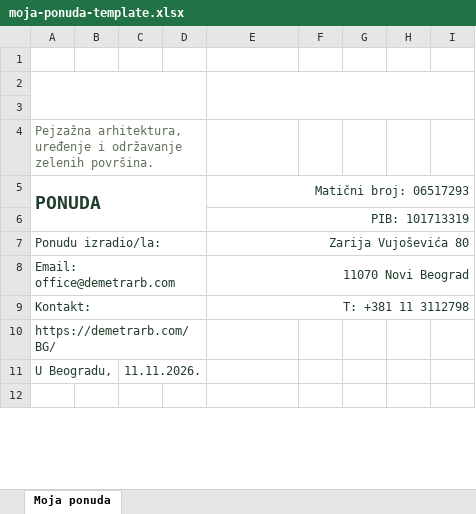
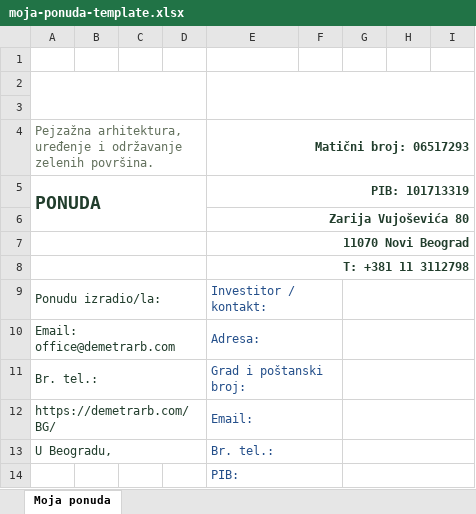
Before and after one commit to kristinasunshine-beep/demetra-rb-index, an Excel workbook: assets/moja-ponuda-template.xlsx, sheet Moja ponuda, drawn as a sheet; only a part is shown; values as stored, in another font and other column widths than the file's, no borders; charts and pictures not drawn; removed rows and columns are numbered as before the commit, all else as after; the diff covers the shown part only; the diff names each change by its address in the sheet, - before the commit and + after, or states it on an @@ line.

Commit message:
Fix Excel quote header: accreditation, investor and inline date

```diff
--- a/assets/moja-ponuda-template.xlsx (sheet Moja ponuda)
+++ b/assets/moja-ponuda-template.xlsx (sheet Moja ponuda)
-E4: (empty)
+E4: Matični broj: 06517293
+E4:I4 merged
-E5: Matični broj: 06517293
+E5: PIB: 101713319
-E5:E6 bold: off
+E5:E6 bold: on
-E6: PIB: 101713319
+E6: Zarija Vujoševića 80
+row 7:  |  |  |  | 11070 Novi Beograd
+row 8:  |  |  |  | T: +381 11 3112798
-E9: Zarija Vujoševića 80
+E9: Investitor / kontakt:
@@ E9:E10 text colour: #213D2C → #244F8A, alignment: right → left @@
-E7:I7 merged
+E9:F9 merged
+G9:I9 merged
-E10: 11070 Novi Beograd
+E10: Adresa:
-E8:I8 merged
+E10:F10 merged
+G10:I10 merged
-row 9: Kontakt: |  |  |  | T: +381 11 3112798
+row 11: Br. tel.: |  |  |  | Grad i poštanski broj:
-E12: (empty)
+E12: Email:
+E12:F12 merged
+G12:I12 merged
-A11:B11 merged
+A13:D13 merged
-C13: 11.11.2026.
+C13: (empty)
-C11:D11 merged
-E13: (empty)
+E13: Br. tel.:
+E13:F13 merged
+G13:I13 merged
-E14: (empty)
+E14: PIB:
+E14:F14 merged
+G14:I14 merged
```
Also changed, not shown: 1 added row, 3 removed rows and merged cells elsewhere in this sheet, 3 other files.
